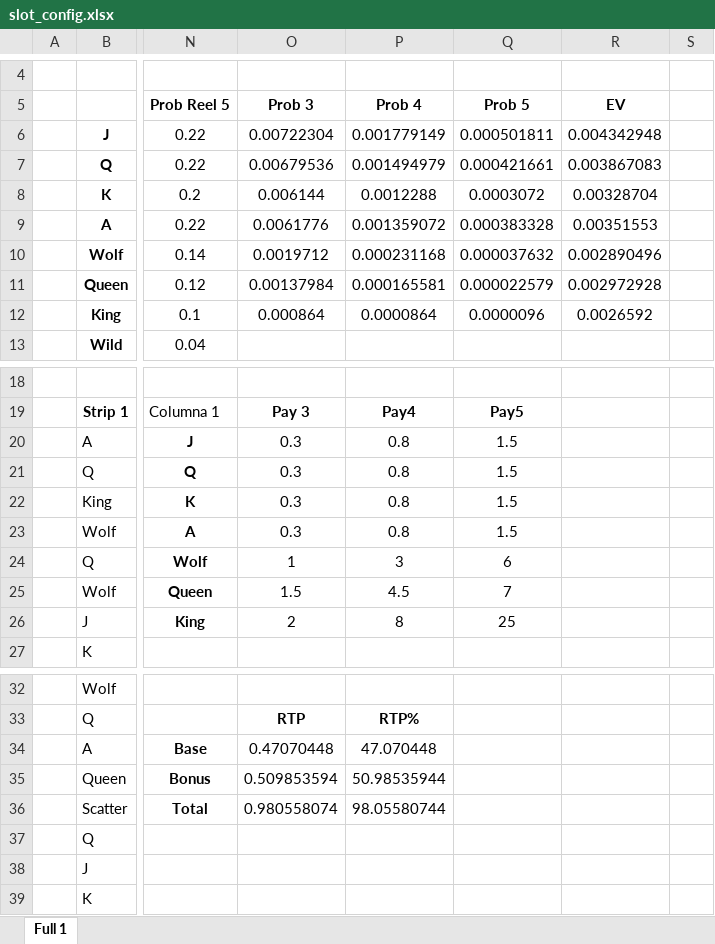
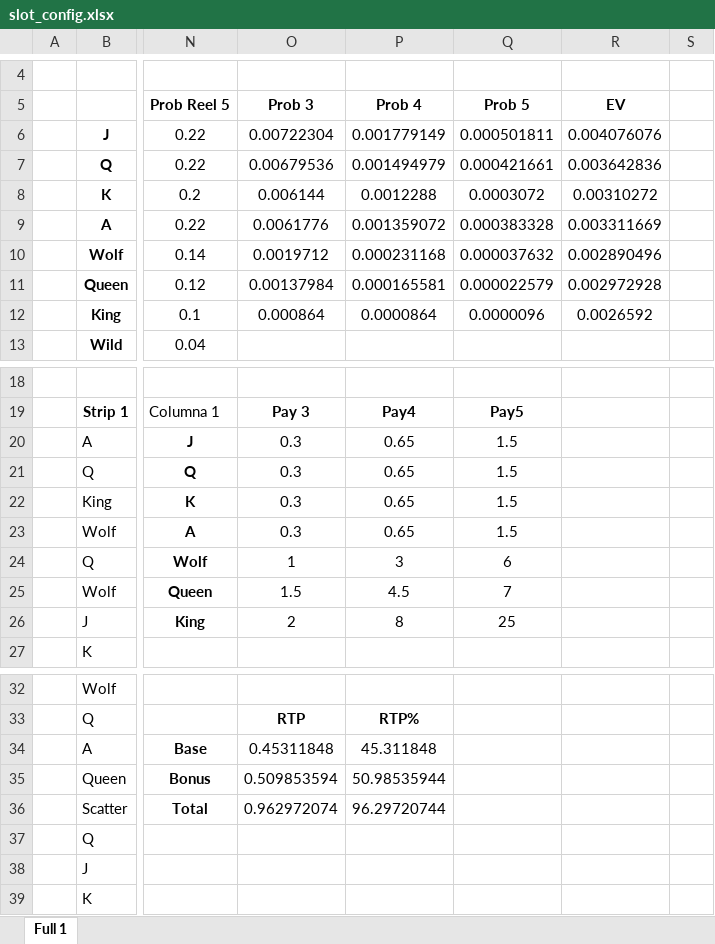
Before and after one commit to CalvetMarc/Slot_Simulator, an Excel workbook: config/projects/mysterious_night/slot_config.xlsx, sheet Full 1, drawn as a sheet; only a part is shown, gaps mark what is left out; values as stored, in another font and other column widths than the file's, no borders; charts and pictures and table styles not drawn; the diff names each change by its address in the sheet, - before the commit and + after, or states it on an @@ line.

```diff
--- a/config/projects/mysterious_night/slot_config.xlsx (sheet Full 1)
+++ b/config/projects/mysterious_night/slot_config.xlsx (sheet Full 1)
-R6 (EV): 0.004342948
+R6 (EV): 0.004076076
-R7 (EV): 0.003867083
+R7 (EV): 0.003642836
-R8 (EV): 0.00328704
+R8 (EV): 0.00310272
-R9 (EV): 0.00351553
+R9 (EV): 0.003311669
-P20:P23 (Prob 4): 0.8
+P20:P23 (Prob 4): 0.65
-O34 (Prob 3): 0.47070448
+O34 (Prob 3): 0.45311848
-P34 (Prob 4): 47.070448
+P34 (Prob 4): 45.311848
-O36 (Prob 3): 0.980558074
+O36 (Prob 3): 0.962972074
-P36 (Prob 4): 98.05580744
+P36 (Prob 4): 96.29720744
```
Also changed, not shown: 4 other files.
